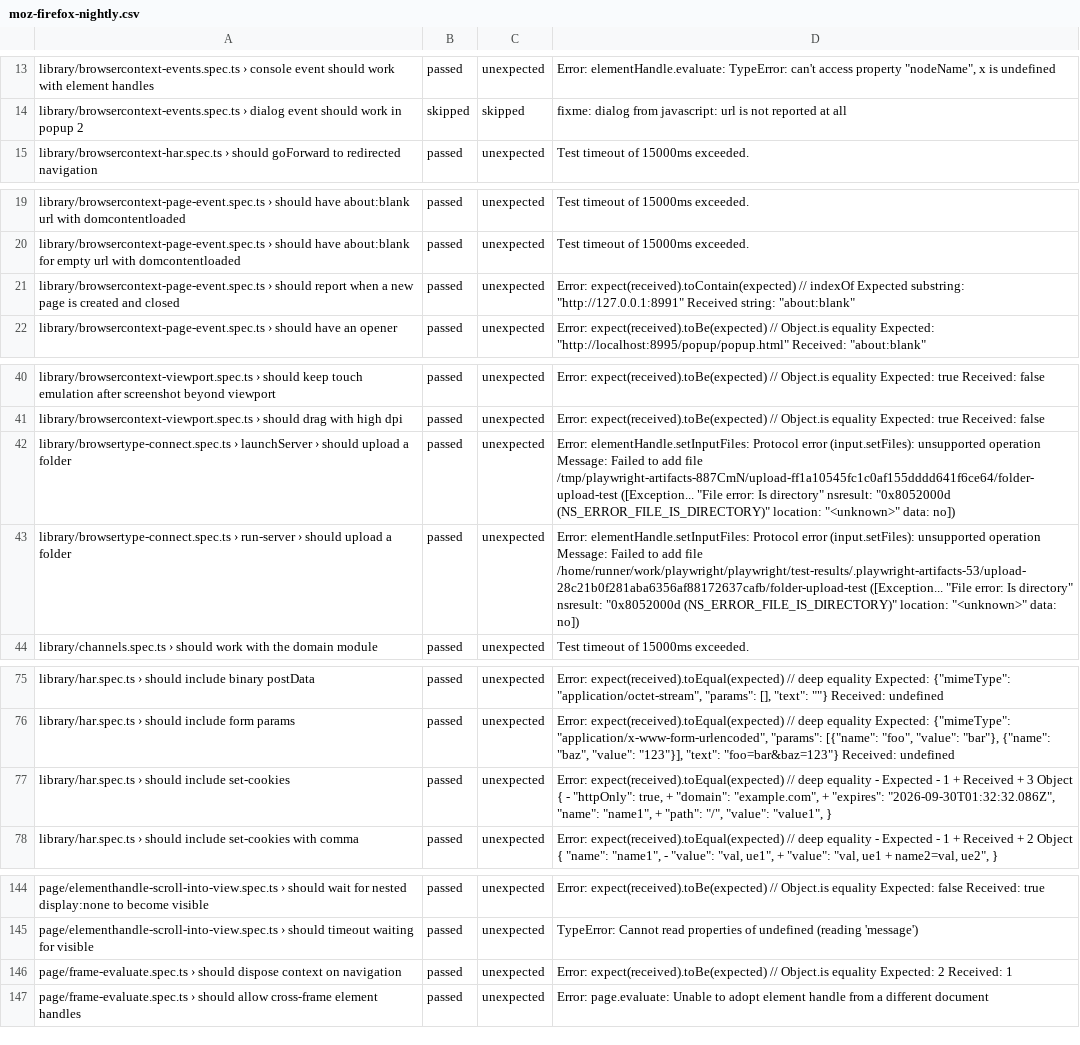
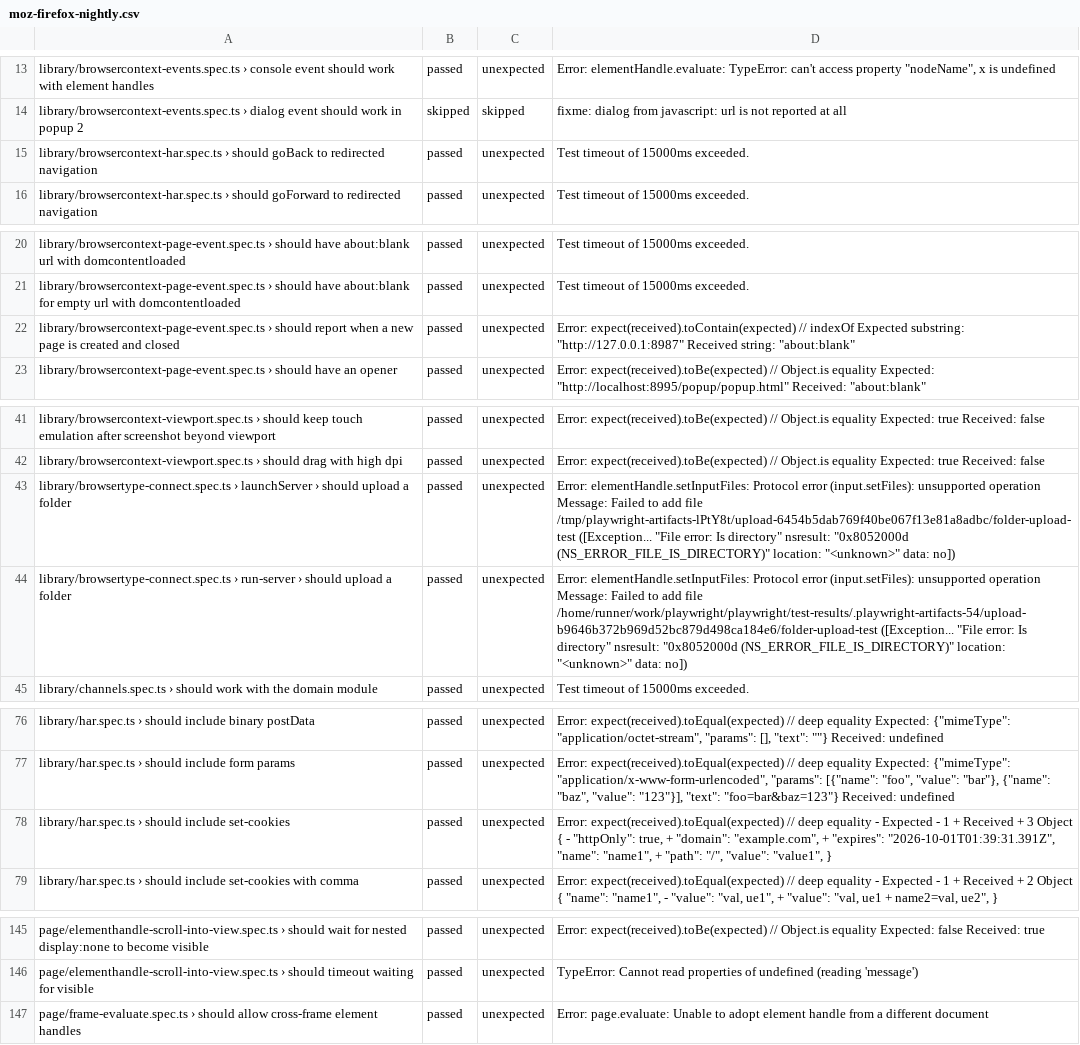
Before and after one commit to microsoft/playwright, a CSV file: moz-firefox-nightly.csv, drawn as a sheet; only a part is shown, gaps mark what is left out; the diff covers the shown part only.

```diff
--- a/moz-firefox-nightly.csv
+++ b/moz-firefox-nightly.csv
@@ -14,2 +14,3 @@ library/browsercontext-events.spec.ts › console event should work with element
 library/browsercontext-events.spec.ts › dialog event should work in popup 2,skipped,skipped,fixme: dialog from javascript: url is not reported at all
+library/browsercontext-har.spec.ts › should goBack to redirected navigation,passed,unexpected,Test timeout of 15000ms exceeded.
 library/browsercontext-har.spec.ts › should goForward to redirected navigation,passed,unexpected,Test timeout of 15000ms exceeded.
@@ -20,3 +21,3 @@ library/browsercontext-page-event.spec.ts › should have about:blank url with d
 library/browsercontext-page-event.spec.ts › should have about:blank for empty url with domcontentloaded,passed,unexpected,Test timeout of 15000ms exceeded.
-library/browsercontext-page-event.spec.ts › should report when a new page is created and closed,passed,unexpected,"Error: expect(received).toContain(expected) // indexOf Expected substring: ""http://127.0.0.1:8991"" Received string: ""about:blank"""
+library/browsercontext-page-event.spec.ts › should report when a new page is created and closed,passed,unexpected,"Error: expect(received).toContain(expected) // indexOf Expected substring: ""http://127.0.0.1:8987"" Received string: ""about:blank"""
 library/browsercontext-page-event.spec.ts › should have an opener,passed,unexpected,"Error: expect(received).toBe(expected) // Object.is equality Expected: ""http://localhost:8995/popup/popup.html"" Received: ""about:blank"""
@@ -41,4 +42,4 @@ library/browsercontext-viewport.spec.ts › should keep touch emulation after sc
 library/browsercontext-viewport.spec.ts › should drag with high dpi,passed,unexpected,Error: expect(received).toBe(expected) // Object.is equality Expected: true Received: false
-library/browsertype-connect.spec.ts › launchServer › should upload a folder,passed,unexpected,"Error: elementHandle.setInputFiles: Protocol error (input.setFiles): unsupported operation Message: Failed to add file /tmp/playwright-artifacts-887CmN/upload-ff1a10545fc1c0af155dddd641f6ce64/folder-upload-test ([Exception... ""File error: Is directory"" nsresult: ""0x8052000d (NS_ERROR_FILE_IS_DIRECTORY)"" location: ""<unknown>"" data: no])"
-library/browsertype-connect.spec.ts › run-server › should upload a folder,passed,unexpected,"Error: elementHandle.setInputFiles: Protocol error (input.setFiles): unsupported operation Message: Failed to add file /home/runner/work/playwright/playwright/test-results/.playwright-artifacts-53/upload-28c21b0f281aba6356af88172637cafb/folder-upload-test ([Exception... ""File error: Is directory"" nsresult: ""0x8052000d (NS_ERROR_FILE_IS_DIRECTORY)"" location: ""<unknown>"" data: no])"
+library/browsertype-connect.spec.ts › launchServer › should upload a folder,passed,unexpected,"Error: elementHandle.setInputFiles: Protocol error (input.setFiles): unsupported operation Message: Failed to add file /tmp/playwright-artifacts-lPtY8t/upload-6454b5dab769f40be067f13e81a8adbc/folder-upload-test ([Exception... ""File error: Is directory"" nsresult: ""0x8052000d (NS_ERROR_FILE_IS_DIRECTORY)"" location: ""<unknown>"" data: no])"
+library/browsertype-connect.spec.ts › run-server › should upload a folder,passed,unexpected,"Error: elementHandle.setInputFiles: Protocol error (input.setFiles): unsupported operation Message: Failed to add file /home/runner/work/playwright/playwright/test-results/.playwright-artifacts-54/upload-b9646b372b969d52bc879d498ca184e6/folder-upload-test ([Exception... ""File error: Is directory"" nsresult: ""0x8052000d (NS_ERROR_FILE_IS_DIRECTORY)"" location: ""<unknown>"" data: no])"
 library/channels.spec.ts › should work with the domain module,passed,unexpected,Test timeout of 15000ms exceeded.
@@ -76,3 +77,3 @@ library/har.spec.ts › should include binary postData,passed,unexpected,"Error:
 library/har.spec.ts › should include form params,passed,unexpected,"Error: expect(received).toEqual(expected) // deep equality Expected: {""mimeType"": ""application/x-www-form-urlencoded"", ""params"": [{""name"": ""foo"", ""value"": ""bar""}, {""name"": ""baz"", ""value"": ""123""}], ""text"": ""foo=bar&baz=123""} Received: undefined"
-library/har.spec.ts › should include set-cookies,passed,unexpected,"Error: expect(received).toEqual(expected) // deep equality - Expected - 1 + Received + 3  Object { - ""httpOnly"": true, + ""domain"": ""example.com"", + ""expires"": ""2026-09-30T01:32:32.086Z"",  ""name"": ""name1"", + ""path"": ""/"",  ""value"": ""value1"",  }"
+library/har.spec.ts › should include set-cookies,passed,unexpected,"Error: expect(received).toEqual(expected) // deep equality - Expected - 1 + Received + 3  Object { - ""httpOnly"": true, + ""domain"": ""example.com"", + ""expires"": ""2026-10-01T01:39:31.391Z"",  ""name"": ""name1"", + ""path"": ""/"",  ""value"": ""value1"",  }"
 library/har.spec.ts › should include set-cookies with comma,passed,unexpected,"Error: expect(received).toEqual(expected) // deep equality - Expected - 1 + Received + 2  Object {  ""name"": ""name1"", - ""value"": ""val, ue1"", + ""value"": ""val, ue1 + name2=val, ue2"",  }"
@@ -145,3 +146,2 @@ page/elementhandle-scroll-into-view.spec.ts › should wait for nested display:n
 page/elementhandle-scroll-into-view.spec.ts › should timeout waiting for visible,passed,unexpected,TypeError: Cannot read properties of undefined (reading 'message')
-page/frame-evaluate.spec.ts › should dispose context on navigation,passed,unexpected,Error: expect(received).toBe(expected) // Object.is equality Expected: 2 Received: 1
 page/frame-evaluate.spec.ts › should allow cross-frame element handles,passed,unexpected,Error: page.evaluate: Unable to adopt element handle from a different document
```
Also changed, not shown: 1 edited cell elsewhere in this file.
